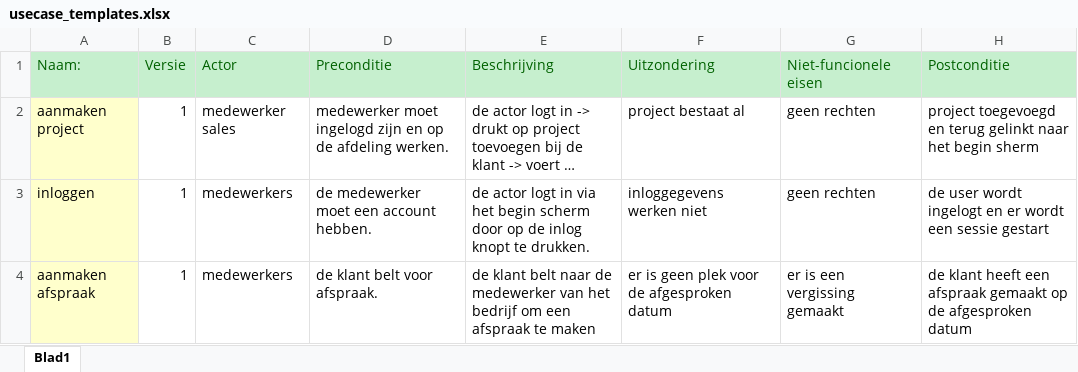
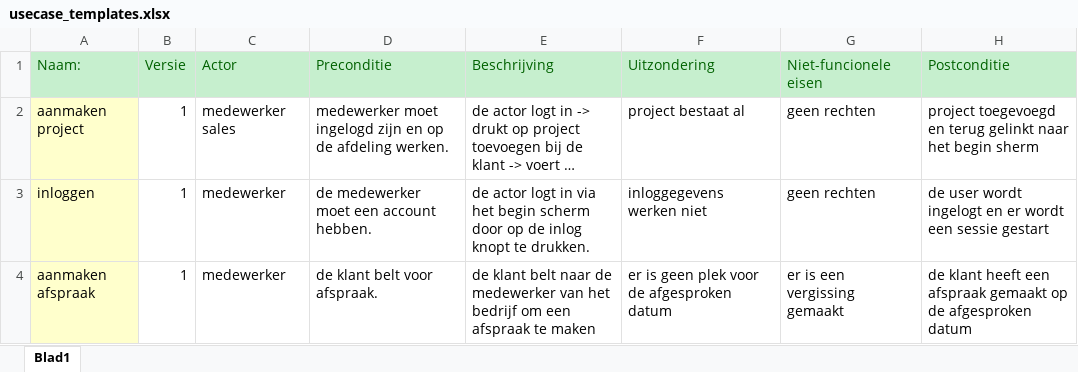
Before and after one commit to jpslimmen2/Barroc-IT-Groep-2, an Excel workbook: documentatie/documenten/diagrammen/usecase_templates.xlsx, sheet Blad1, drawn as a sheet; long unchanged cells end in …; values as stored, in another font and other column widths than the file's, no borders; the diff names each change by its address in the sheet, - before the commit and + after, or states it on an @@ line.

```diff
--- a/documentatie/documenten/diagrammen/usecase_templates.xlsx (sheet Blad1)
+++ b/documentatie/documenten/diagrammen/usecase_templates.xlsx (sheet Blad1)
-C3:C4 (Actor): medewerkers
+C3:C4 (Actor): medewerker
```
Also changed, not shown: 1 other file.
